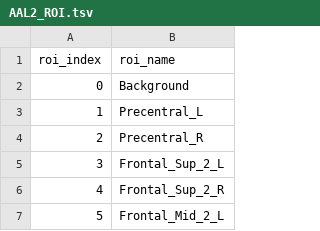
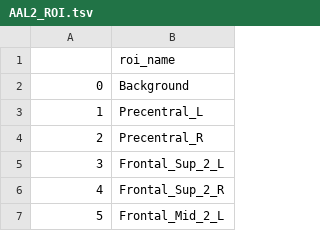
Before and after one commit to aramis-lab/clinica, a TSV file: clinica/resources/atlases_spm/AAL2_ROI.tsv, drawn as a sheet; only a part is shown.

```diff
--- a/clinica/resources/atlases_spm/AAL2_ROI.tsv
+++ b/clinica/resources/atlases_spm/AAL2_ROI.tsv
@@ -1,2 +1,2 @@
-roi_index	roi_name
+	roi_name
 0	Background
```
Also changed, not shown: clinica/resources/atlases_spm/AICHA_ROI.tsv, clinica/resources/atlases_spm/Hammers_ROI.tsv, 1 other file.
